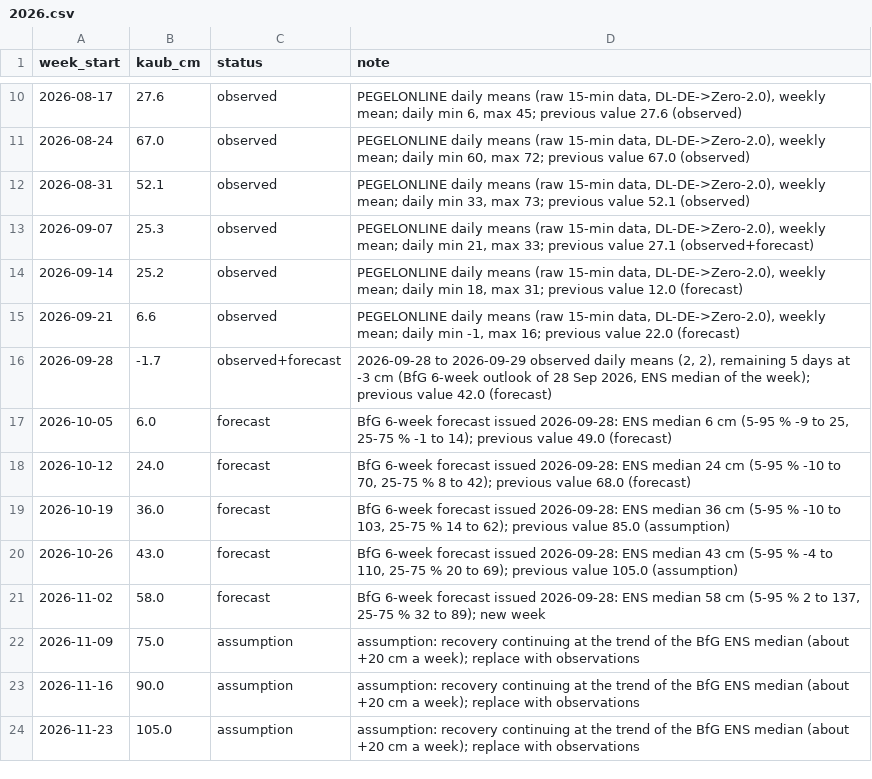
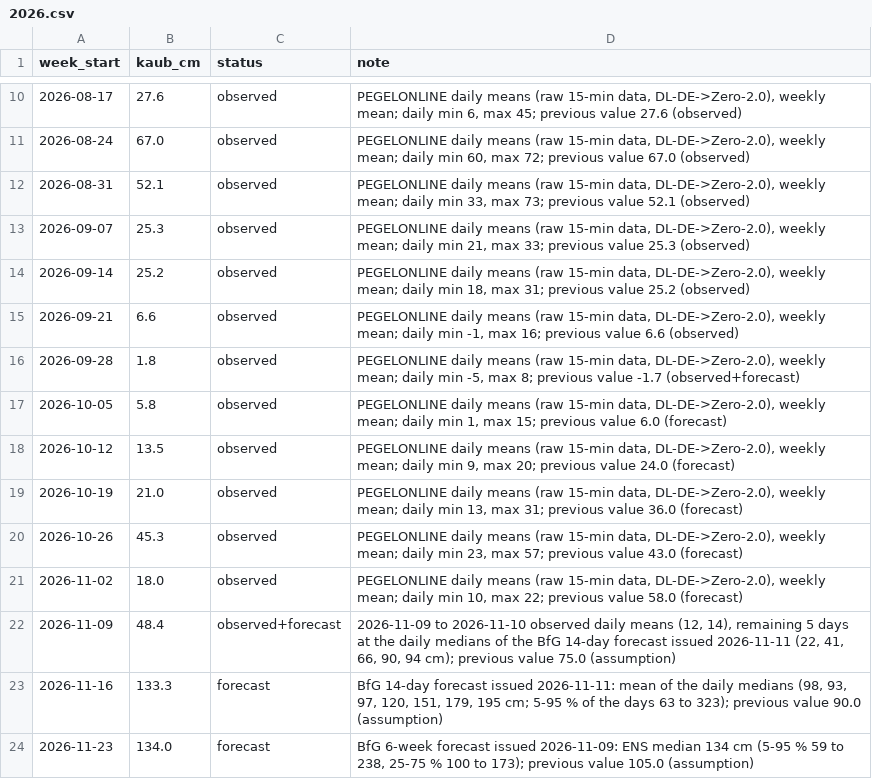
Before and after one commit to ccolon/disrupt-sc, a CSV file: studies/rhine2026/scenarios/2026.csv, drawn as a sheet; only a part is shown, gaps mark what is left out.

```diff
--- a/studies/rhine2026/scenarios/2026.csv
+++ b/studies/rhine2026/scenarios/2026.csv
@@ -12,13 +12,13 @@ week_start,kaub_cm,status,note
 2026-08-31,52.1,observed,"PEGELONLINE daily means (raw 15-min data, DL-DE->Zero-2.0), weekly mean; daily min 33, max 73; previous value 52.1 (observed)"
-2026-09-07,25.3,observed,"PEGELONLINE daily means (raw 15-min data, DL-DE->Zero-2.0), weekly mean; daily min 21, max 33; previous value 27.1 (observed+forecast)"
-2026-09-14,25.2,observed,"PEGELONLINE daily means (raw 15-min data, DL-DE->Zero-2.0), weekly mean; daily min 18, max 31; previous value 12.0 (forecast)"
-2026-09-21,6.6,observed,"PEGELONLINE daily means (raw 15-min data, DL-DE->Zero-2.0), weekly mean; daily min -1, max 16; previous value 22.0 (forecast)"
-2026-09-28,-1.7,observed+forecast,"2026-09-28 to 2026-09-29 observed daily means (2, 2), remaining 5 days at -3 cm (BfG 6-week outlook of 28 Sep 2026, ENS median of the week); previous value 42.0 (forecast)"
-2026-10-05,6.0,forecast,"BfG 6-week forecast issued 2026-09-28: ENS median 6 cm (5-95 % -9 to 25, 25-75 % -1 to 14); previous value 49.0 (forecast)"
-2026-10-12,24.0,forecast,"BfG 6-week forecast issued 2026-09-28: ENS median 24 cm (5-95 % -10 to 70, 25-75 % 8 to 42); previous value 68.0 (forecast)"
-2026-10-19,36.0,forecast,"BfG 6-week forecast issued 2026-09-28: ENS median 36 cm (5-95 % -10 to 103, 25-75 % 14 to 62); previous value 85.0 (assumption)"
-2026-10-26,43.0,forecast,"BfG 6-week forecast issued 2026-09-28: ENS median 43 cm (5-95 % -4 to 110, 25-75 % 20 to 69); previous value 105.0 (assumption)"
-2026-11-02,58.0,forecast,"BfG 6-week forecast issued 2026-09-28: ENS median 58 cm (5-95 % 2 to 137, 25-75 % 32 to 89); new week"
-2026-11-09,75.0,assumption,assumption: recovery continuing at the trend of the BfG ENS median (about +20 cm a week); replace with observations
-2026-11-16,90.0,assumption,assumption: recovery continuing at the trend of the BfG ENS median (about +20 cm a week); replace with observations
-2026-11-23,105.0,assumption,assumption: recovery continuing at the trend of the BfG ENS median (about +20 cm a week); replace with observations
+2026-09-07,25.3,observed,"PEGELONLINE daily means (raw 15-min data, DL-DE->Zero-2.0), weekly mean; daily min 21, max 33; previous value 25.3 (observed)"
+2026-09-14,25.2,observed,"PEGELONLINE daily means (raw 15-min data, DL-DE->Zero-2.0), weekly mean; daily min 18, max 31; previous value 25.2 (observed)"
+2026-09-21,6.6,observed,"PEGELONLINE daily means (raw 15-min data, DL-DE->Zero-2.0), weekly mean; daily min -1, max 16; previous value 6.6 (observed)"
+2026-09-28,1.8,observed,"PEGELONLINE daily means (raw 15-min data, DL-DE->Zero-2.0), weekly mean; daily min -5, max 8; previous value -1.7 (observed+forecast)"
+2026-10-05,5.8,observed,"PEGELONLINE daily means (raw 15-min data, DL-DE->Zero-2.0), weekly mean; daily min 1, max 15; previous value 6.0 (forecast)"
+2026-10-12,13.5,observed,"PEGELONLINE daily means (raw 15-min data, DL-DE->Zero-2.0), weekly mean; daily min 9, max 20; previous value 24.0 (forecast)"
+2026-10-19,21.0,observed,"PEGELONLINE daily means (raw 15-min data, DL-DE->Zero-2.0), weekly mean; daily min 13, max 31; previous value 36.0 (forecast)"
+2026-10-26,45.3,observed,"PEGELONLINE daily means (raw 15-min data, DL-DE->Zero-2.0), weekly mean; daily min 23, max 57; previous value 43.0 (forecast)"
+2026-11-02,18.0,observed,"PEGELONLINE daily means (raw 15-min data, DL-DE->Zero-2.0), weekly mean; daily min 10, max 22; previous value 58.0 (forecast)"
+2026-11-09,48.4,observed+forecast,"2026-11-09 to 2026-11-10 observed daily means (12, 14), remaining 5 days at the daily medians of the BfG 14-day forecast issued 2026-11-11 (22, 41, 66, 90, 94 cm); previous value 75.0 (assumption)"
+2026-11-16,133.3,forecast,"BfG 14-day forecast issued 2026-11-11: mean of the daily medians (98, 93, 97, 120, 151, 179, 195 cm; 5-95 % of the days 63 to 323); previous value 90.0 (assumption)"
+2026-11-23,134.0,forecast,"BfG 6-week forecast issued 2026-11-09: ENS median 134 cm (5-95 % 59 to 238, 25-75 % 100 to 173); previous value 105.0 (assumption)"
```
Also changed, not shown: studies/rhine2026/scenarios/2026_waveAB_gap1.csv, studies/rhine2026/scenarios/2026_waveAB_gap2.csv, 29 other files.
